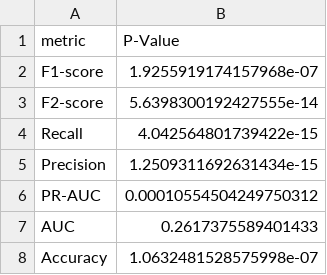
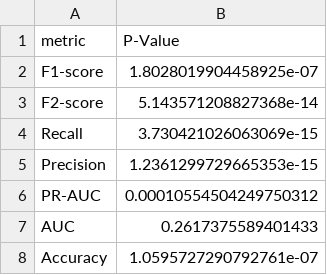
Before and after one commit to readytensor/rt-binary-class-imbalance-results, a CSV file: results/statistical_tests/anova_results.csv, drawn as a sheet.

```diff
--- a/results/statistical_tests/anova_results.csv
+++ b/results/statistical_tests/anova_results.csv
@@ -1,8 +1,8 @@
 metric,P-Value
-F1-score,1.9255919174157968e-07
-F2-score,5.6398300192427555e-14
-Recall,4.042564801739422e-15
-Precision,1.2509311692631434e-15
+F1-score,1.8028019904458925e-07
+F2-score,5.143571208827368e-14
+Recall,3.730421026063069e-15
+Precision,1.2361299729665353e-15
 PR-AUC,0.00010554504249750312
 AUC,0.2617375589401433
-Accuracy,1.0632481528575998e-07
+Accuracy,1.0595727290792761e-07
```
Also changed, not shown: results/statistical_tests/ttest/Accuracy/p_value.csv, results/statistical_tests/ttest/F1-score/p_value.csv, 15 other files.
